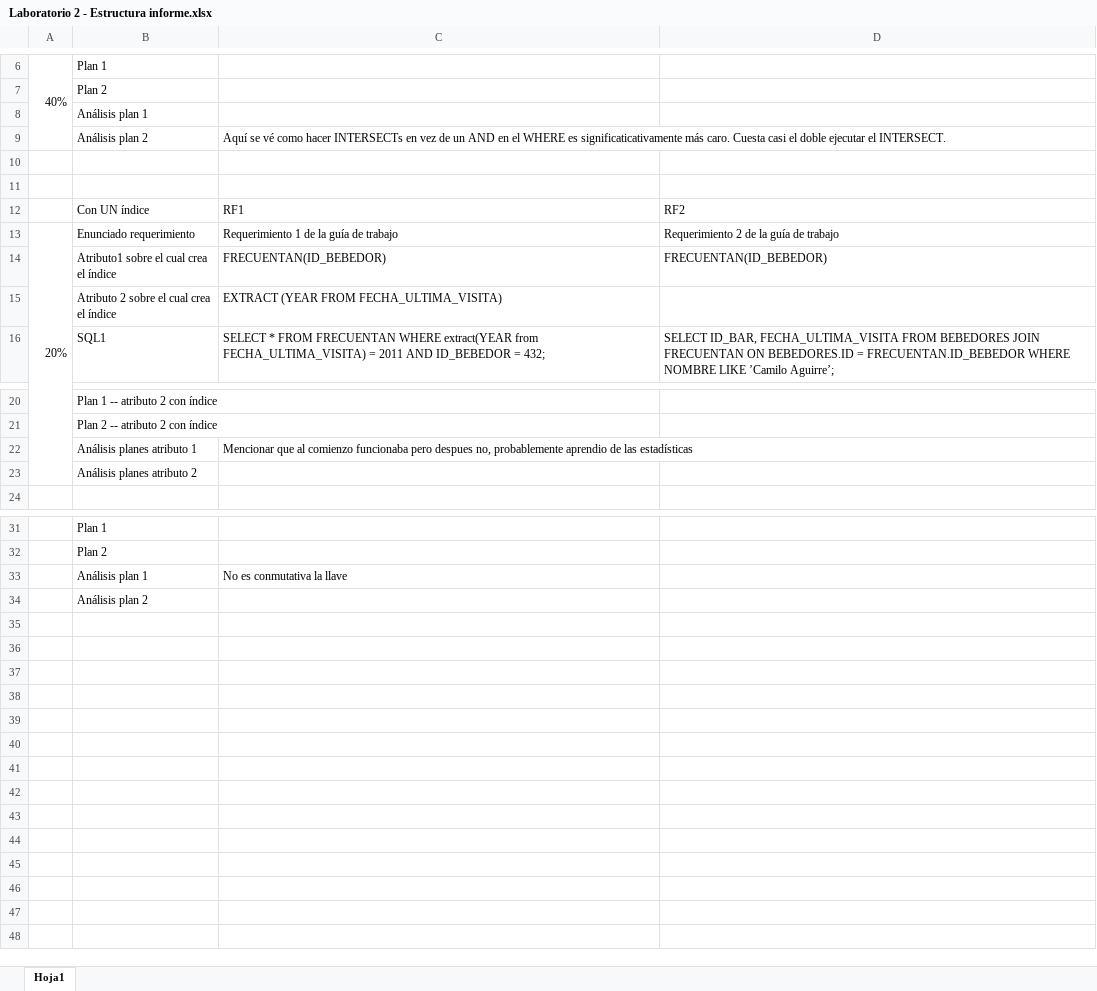
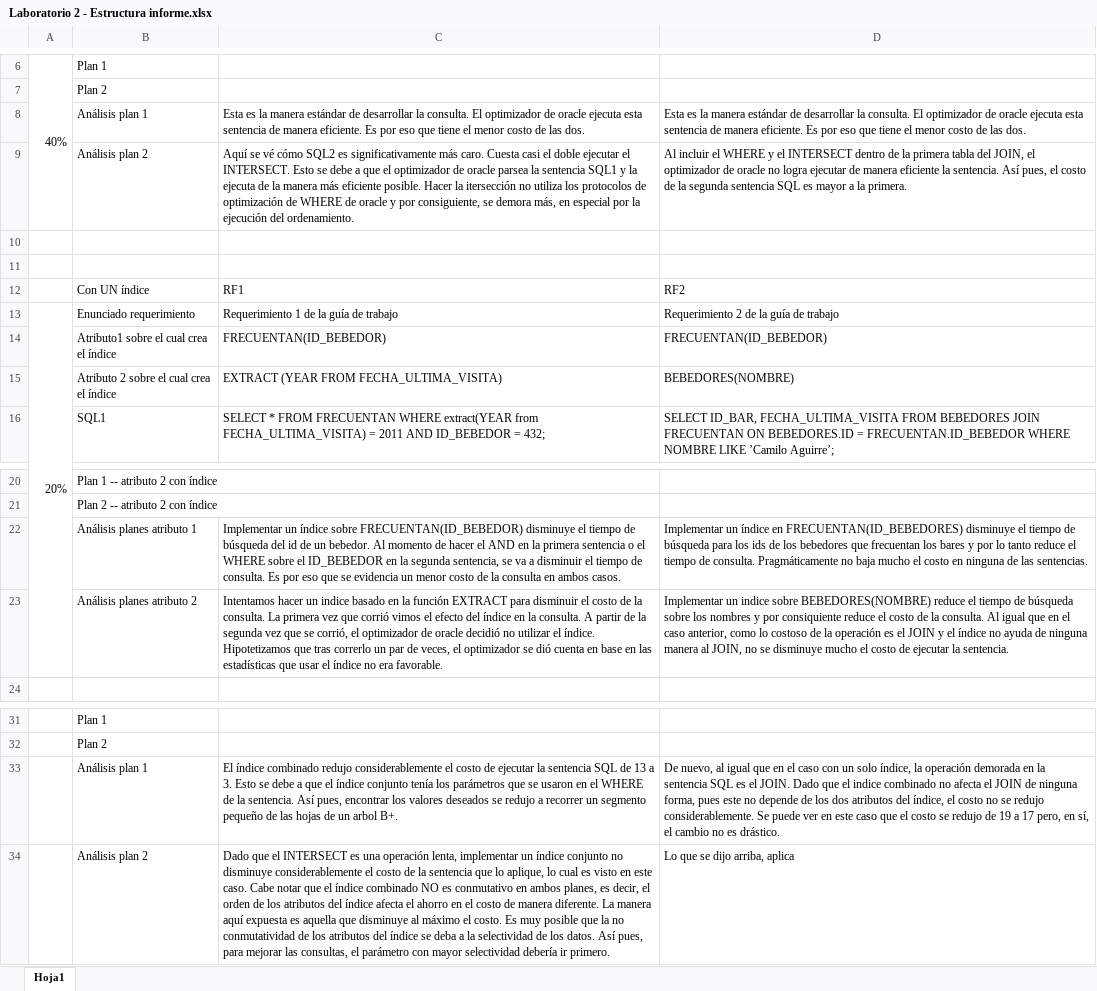
Before and after one commit to mneira10/Sistrans, an Excel workbook: Laboratorio 2 - Estructura informe.xlsx, sheet Hoja1, drawn as a sheet; only a part is shown, gaps mark what is left out; values as stored, in another font and other column widths than the file's, no cell formats; charts and pictures not drawn; removed rows and columns are numbered as before the commit, all else as after; the diff names each change by its address in the sheet, - before the commit and + after, or states it on an @@ line.

Commit message:
Add files via upload
final respuestas taller optimizacion

```diff
--- a/Laboratorio 2 - Estructura informe.xlsx (sheet Hoja1)
+++ b/Laboratorio 2 - Estructura informe.xlsx (sheet Hoja1)
-row 8:  | Análisis plan 1
-row 9:  | Análisis plan 2 | Aquí se vé como hacer INTERSECTs en vez de un AND en el WHERE es significaticativamente más caro. Cuesta casi el doble ejecutar el INTERSECT.
+row 8:  | Análisis plan 1 | Esta es la manera estándar de desarrollar la consulta. El optimizador de oracle ejecuta esta sentencia de manera eficiente. Es por eso que tiene el menor costo de las dos. | Esta es la manera estándar de desarrollar la consulta. El optimizador de oracle ejecuta esta sentencia de manera eficiente. Es por eso que tiene el menor costo de las dos.
+row 9:  | Análisis plan 2 | Aquí se vé cómo SQL2 es significativamente más caro. Cuesta casi el doble ejecutar el INTERSECT. Esto se debe a que el optimizador de oracle parsea la sentencia SQL1 y la ejecuta de la manera más eficiente posible. Hacer la itersección no utiliza los protocolos de optimización de WHERE de oracle y por consiguiente, se demora más, en especial por la ejecución del ordenamiento. | Al incluir el WHERE y el INTERSECT dentro de la primera tabla del JOIN, el optimizador de oracle no logra ejecutar de manera eficiente la sentencia. Así pues, el costo de la segunda sentencia SQL es mayor a la primera.
-D15: (empty)
+D15: BEBEDORES(NOMBRE)
-row 22:  | Análisis planes atributo 1 | Mencionar que al comienzo funcionaba pero despues no, probablemente aprendio de las estadísticas
-row 23:  | Análisis planes atributo 2
+row 22:  | Análisis planes atributo 1 | Implementar un índice sobre FRECUENTAN(ID_BEBEDOR) disminuye el tiempo de búsqueda del id de un bebedor. Al momento de hacer el AND en la primera sentencia o el WHERE sobre el ID_BEBEDOR en la segunda sentencia, se va a disminuir el tiempo de consulta. Es por eso que se evidencia un menor costo de la consulta en ambos casos. | Implementar un índice en FRECUENTAN(ID_BEBEDORES) disminuye el tiempo de búsqueda para los ids de los bebedores que frecuentan los bares y por lo tanto reduce el tiempo de consulta. Pragmáticamente no baja mucho el costo en ninguna de las sentencias.
+row 23:  | Análisis planes atributo 2 | Intentamos hacer un indice basado en la función EXTRACT para disminuir el costo de la consulta. La primera vez que corrió vimos el efecto del índice en la consulta. A partir de la segunda vez que se corrió, el optimizador de oracle decidió no utilizar el índice. Hipotetizamos que tras correrlo un par de veces, el optimizador se dió cuenta en base en las estadísticas que usar el índice no era favorable. | Implementar un indice sobre BEBEDORES(NOMBRE) reduce el tiempo de búsqueda sobre los nombres y por consiquiente reduce el costo de la consulta. Al igual que en el caso anterior, como lo costoso de la operación es el JOIN y el índice no ayuda de ninguna manera al JOIN, no se disminuye mucho el costo de ejecutar la sentencia.
-row 33:  | Análisis plan 1 | No es conmutativa la llave
-row 34:  | Análisis plan 2
+row 33:  | Análisis plan 1 | El índice combinado redujo considerablemente el costo de ejecutar la sentencia SQL de 13 a 3. Esto se debe a que el índice conjunto tenía los parámetros que se usaron en el WHERE de la sentencia. Así pues, encontrar los valores deseados se redujo a recorrer un segmento pequeño de las hojas de un arbol B+. | De nuevo, al igual que en el caso con un solo índice, la operación demorada en la sentencia SQL es el JOIN. Dado que el indice combinado no afecta el JOIN de ninguna forma, pues este no depende de los dos atributos del índice, el costo no se redujo considerablemente. Se puede ver en este caso que el costo se redujo de 19 a 17 pero, en sí, el cambio no es drástico.
+row 34:  | Análisis plan 2 | Dado que el INTERSECT es una operación lenta, implementar un índice conjunto no disminuye considerablemente el costo de la sentencia que lo aplique, lo cual es visto en este caso. Cabe notar que el índice combinado NO es conmutativo en ambos planes, es decir, el orden de los atributos del índice afecta el ahorro en el costo de manera diferente. La manera aquí expuesta es aquella que disminuye al máximo el costo. Es muy posible que la no conmutatividad de los atributos del índice se deba a la selectividad de los datos. Así pues, para mejorar las consultas, el parámetro con mayor selectividad debería ir primero. | Lo que se dijo arriba, aplica
```
Also changed, not shown: cell formats.
